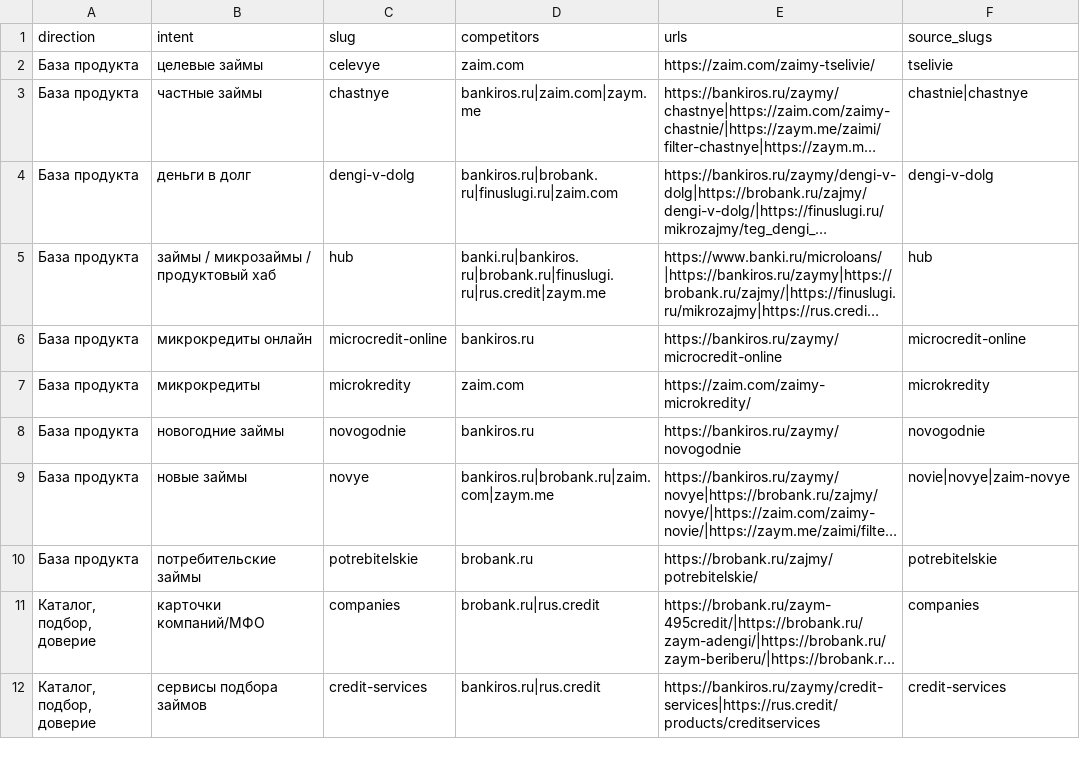
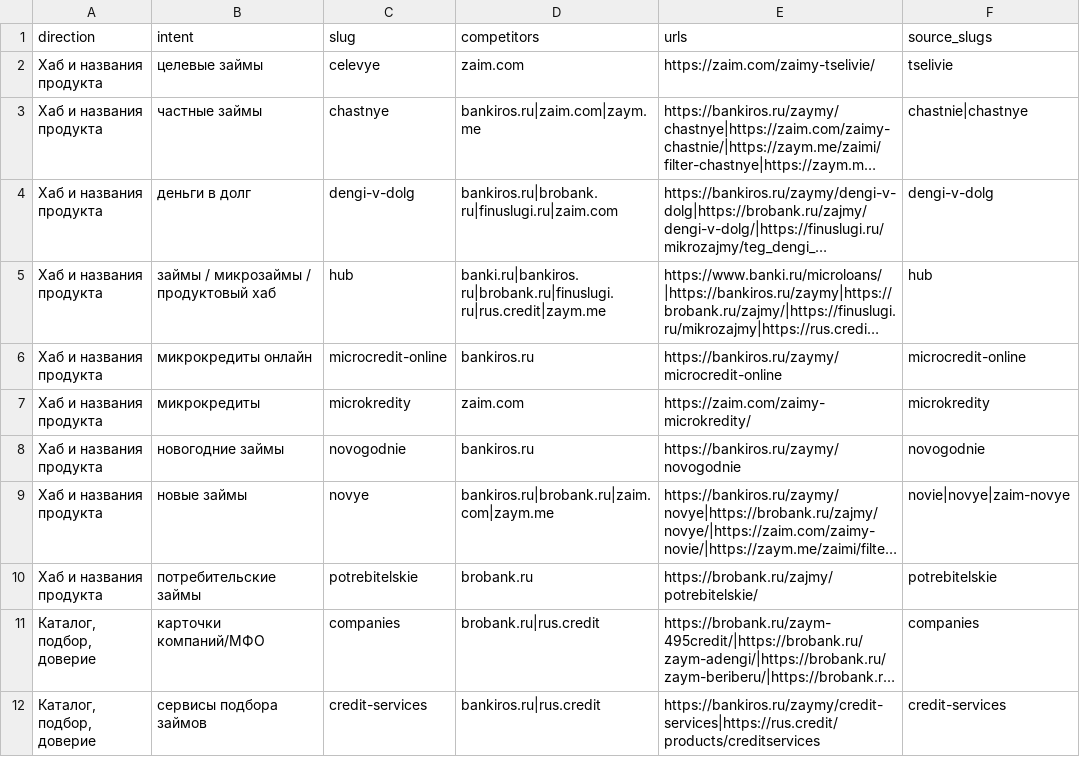
Before and after one commit to g0vn0c0d3r/creditjoy, a CSV file: data/competitor-loan-slugs.csv, drawn as a sheet; only a part is shown; long unchanged cells end in …; the diff names each change by its address in the sheet, - before the commit and + after, or states it on an @@ line.

Commit message:
Clarify loan product map

```diff
--- a/data/competitor-loan-slugs.csv
+++ b/data/competitor-loan-slugs.csv
-A2:A10 (direction): База продукта
+A2:A10 (direction): Хаб и названия продукта
```
Also changed, not shown: 2 other files.
